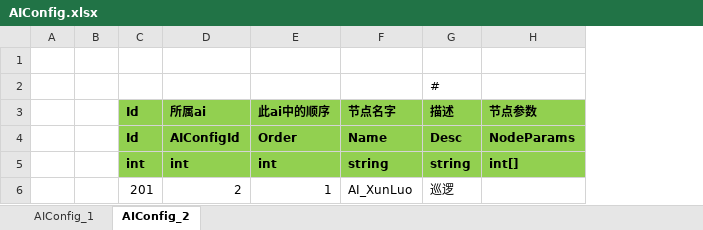
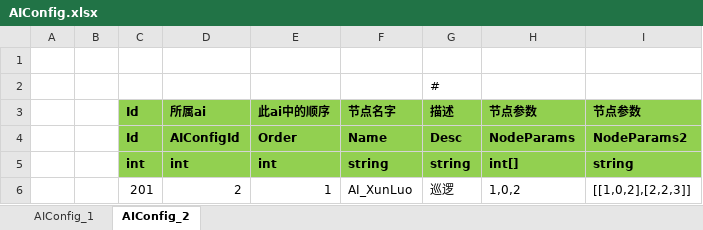
Before and after one commit to FlameskyDexive/XPlay, an Excel workbook: Unity/Assets/Config/Excel/AIConfig.xlsx, sheet AIConfig_2, drawn as a sheet; values as stored, in another font and other column widths than the file's, no borders; the diff names each change by its address in the sheet, - before the commit and + after, or states it on an @@ line.

```diff
--- a/Unity/Assets/Config/Excel/AIConfig.xlsx (sheet AIConfig_2)
+++ b/Unity/Assets/Config/Excel/AIConfig.xlsx (sheet AIConfig_2)
+column I (节点参数), rows 4-6: NodeParams2 | string | [[1,0,2],[2,2,3]]
-H6 (节点参数): (empty)
+H6 (节点参数): 1,0,2
```
Also changed, not shown: sheet AIConfig_1, 14 other files.
